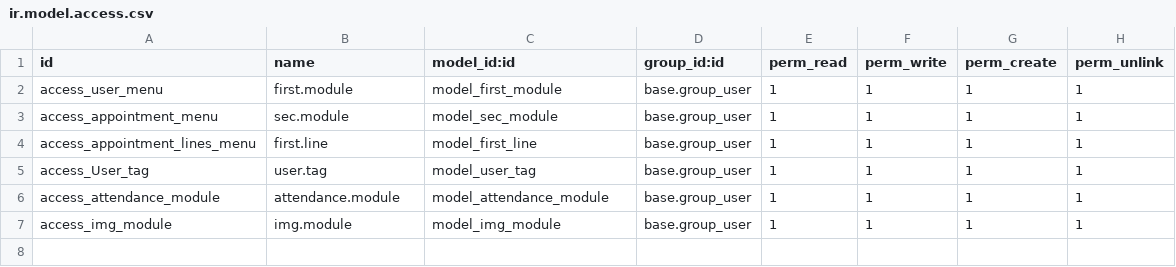
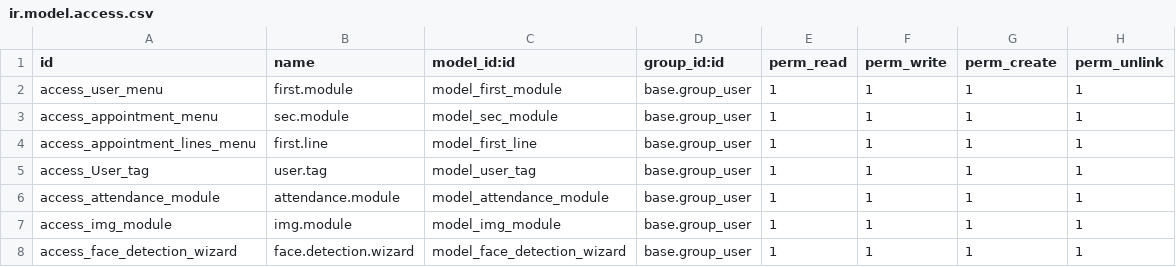
Before and after one commit to D-h-a-r-m-i-k/odoo, a CSV file: custom_addons/App_name/security/ir.model.access.csv, drawn as a sheet.

Commit message:
learn_about_wizard

```diff
--- a/custom_addons/App_name/security/ir.model.access.csv
+++ b/custom_addons/App_name/security/ir.model.access.csv
@@ -7 +7,2 @@ access_attendance_module,attendance.module,model_attendance_module,base.group_us
 access_img_module,img.module,model_img_module,base.group_user,1,1,1,1
+access_face_detection_wizard,face.detection.wizard,model_face_detection_wizard,base.group_user,1,1,1,1
```
Also changed, not shown: 6 other files.
